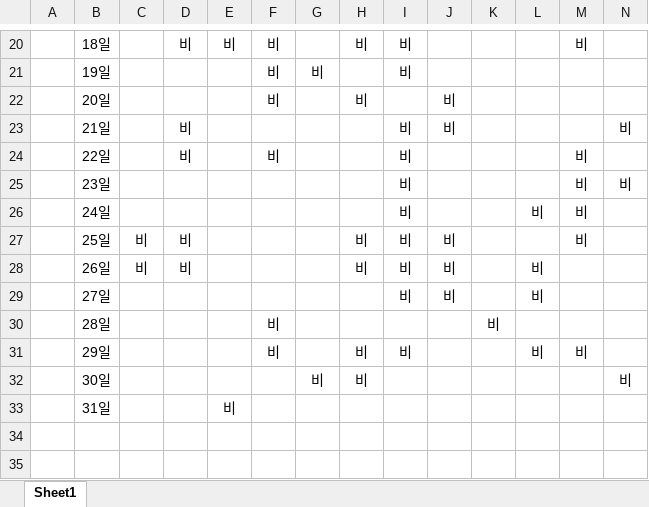
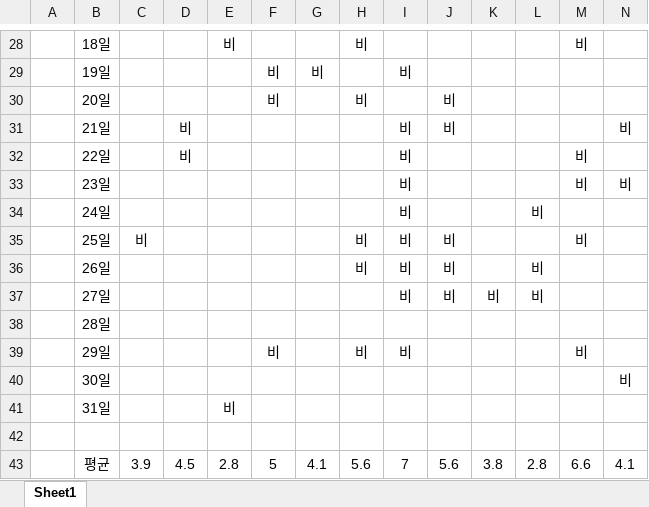
Before and after one commit to tornadoblot/BOOM, an Excel workbook: weather.xlsx, sheet Sheet1, drawn as a sheet; only a part is shown, gaps mark what is left out; values as stored, in another font and other column widths than the file's, no borders; addresses are those after the commit; rows hold the shown columns only; the diff covers the shown part only; the diff names each change by its address in the sheet, - before the commit and + after, or states it on an @@ line.

```diff
--- a/weather.xlsx (sheet Sheet1)
+++ b/weather.xlsx (sheet Sheet1)
-D28: 비
+D28: (empty)
-F28: 비
+F28: (empty)
-I28: 비
+I28: (empty)
-F32: 비
+F32: (empty)
-M34: 비
+M34: (empty)
-D35:D36: 비
+D35:D36: (empty)
-C36: 비
+C36: (empty)
-K37: (empty)
+K37: 비
-F38: 비
+F38: (empty)
-K38: 비
+K38: (empty)
-L39: 비
+L39: (empty)
-G40: 비
+G40: (empty)
-H40: 비
+H40: (empty)
+row 42: (empty)
+row 43:  | 평균 | 3.9 | 4.5 | 2.8 | 5 | 4.1 | 5.6 | 7 | 5.6 | 3.8 | 2.8 | 6.6 | 4.1
```
Also changed, not shown: 8 added rows and 28 edited cells elsewhere in this sheet, 1 other file.
